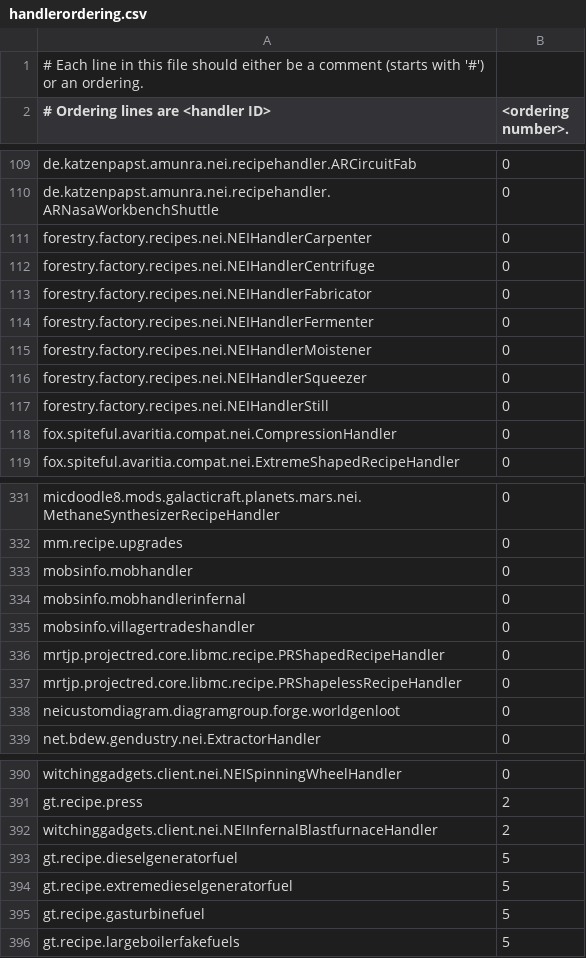
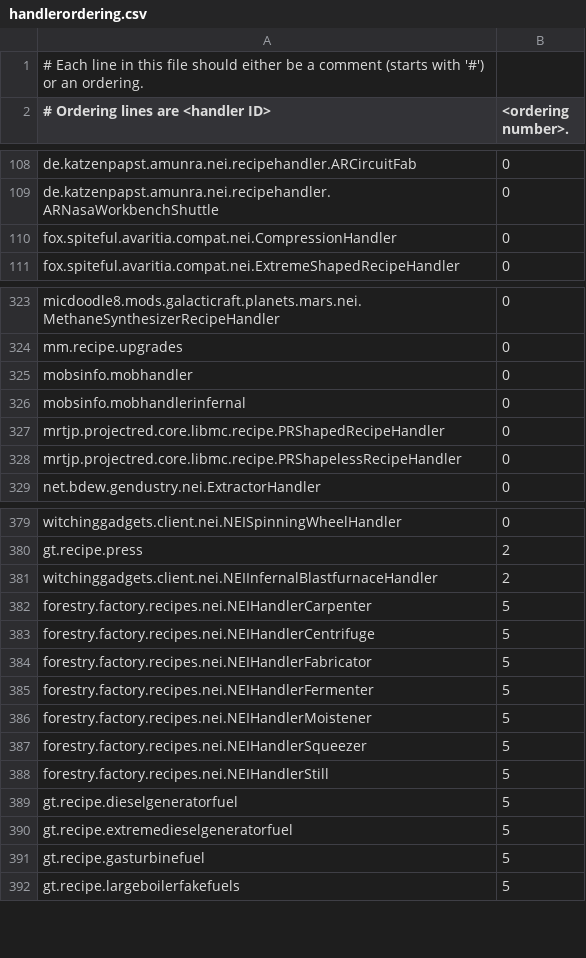
Before and after one commit to GTNewHorizons/GT-New-Horizons-Modpack, a CSV file: config/NEI/handlerordering.csv, drawn as a sheet; only a part is shown, gaps mark what is left out; the diff covers the shown part only.

```diff
--- a/config/NEI/handlerordering.csv
+++ b/config/NEI/handlerordering.csv
@@ -110,9 +109,2 @@ de.katzenpapst.amunra.nei.recipehandler.ARCircuitFab,0
 de.katzenpapst.amunra.nei.recipehandler.ARNasaWorkbenchShuttle,0
-forestry.factory.recipes.nei.NEIHandlerCarpenter,0
-forestry.factory.recipes.nei.NEIHandlerCentrifuge,0
-forestry.factory.recipes.nei.NEIHandlerFabricator,0
-forestry.factory.recipes.nei.NEIHandlerFermenter,0
-forestry.factory.recipes.nei.NEIHandlerMoistener,0
-forestry.factory.recipes.nei.NEIHandlerSqueezer,0
-forestry.factory.recipes.nei.NEIHandlerStill,0
 fox.spiteful.avaritia.compat.nei.CompressionHandler,0
@@ -334,6 +326,4 @@ mobsinfo.mobhandler,0
 mobsinfo.mobhandlerinfernal,0
-mobsinfo.villagertradeshandler,0
 mrtjp.projectred.core.libmc.recipe.PRShapedRecipeHandler,0
 mrtjp.projectred.core.libmc.recipe.PRShapelessRecipeHandler,0
-neicustomdiagram.diagramgroup.forge.worldgenloot,0
 net.bdew.gendustry.nei.ExtractorHandler,0
@@ -392,2 +381,9 @@ gt.recipe.press,2
 witchinggadgets.client.nei.NEIInfernalBlastfurnaceHandler,2
+forestry.factory.recipes.nei.NEIHandlerCarpenter,5
+forestry.factory.recipes.nei.NEIHandlerCentrifuge,5
+forestry.factory.recipes.nei.NEIHandlerFabricator,5
+forestry.factory.recipes.nei.NEIHandlerFermenter,5
+forestry.factory.recipes.nei.NEIHandlerMoistener,5
+forestry.factory.recipes.nei.NEIHandlerSqueezer,5
+forestry.factory.recipes.nei.NEIHandlerStill,5
 gt.recipe.dieselgeneratorfuel,5
```
Also changed, not shown: 4 added rows and 2 removed rows elsewhere in this file.
